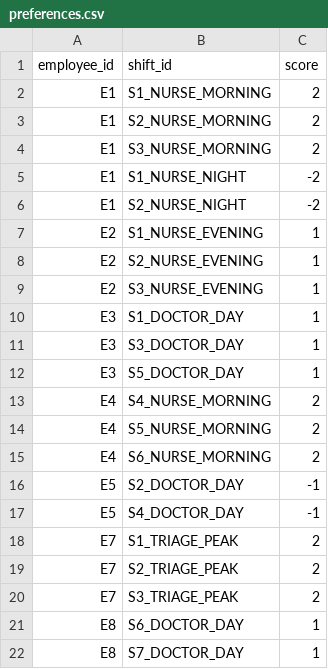
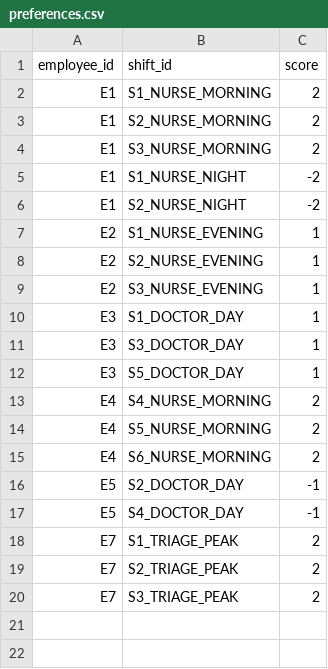
Before and after one commit to michelegrieco358/SchedulingNP, a CSV file: data/preferences.csv, drawn as a sheet.

```diff
--- a/data/preferences.csv
+++ b/data/preferences.csv
@@ -20,3 +20 @@ E7,S2_TRIAGE_PEAK,2
 E7,S3_TRIAGE_PEAK,2
-E8,S6_DOCTOR_DAY,1
-E8,S7_DOCTOR_DAY,1
```
Also changed, not shown: data/employees.csv, data/windows.csv, 3 other files.
